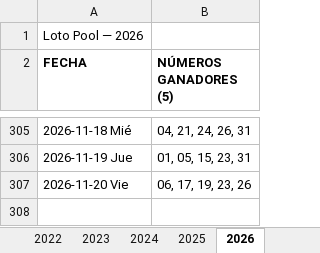
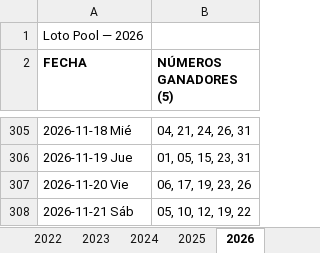
Before and after one commit to Virgax/LOTOMAN, an Excel workbook: data/loto_pool.xlsx, sheet 2026, drawn as a sheet; only a part is shown, gaps mark what is left out; values as stored, in another font and other column widths than the file's, no borders; the diff names each change by its address in the sheet, - before the commit and + after, or states it on an @@ line.

```diff
--- a/data/loto_pool.xlsx (sheet 2026)
+++ b/data/loto_pool.xlsx (sheet 2026)
+row 308: 2026-11-21 Sáb | 05, 10, 12, 19, 22
```
Also changed, not shown: data/kino_2010_a_hoy_COMPLETO.xlsx, 2 other files.
